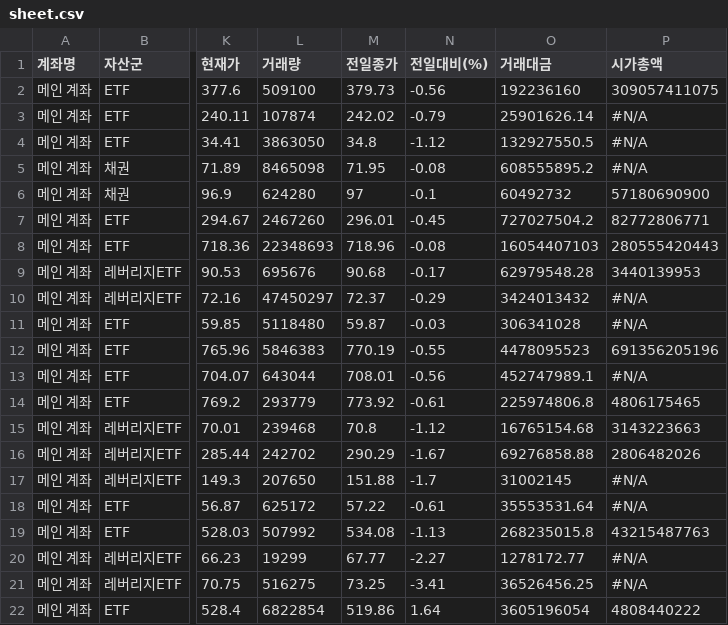
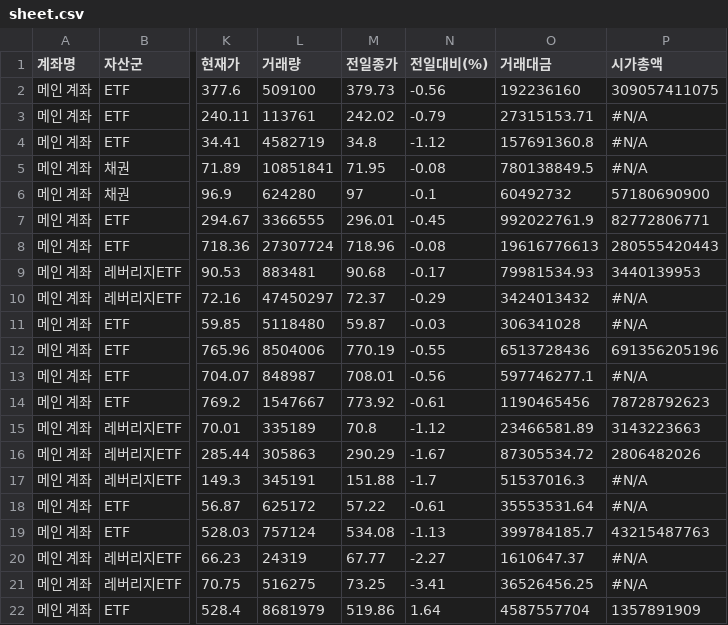
Before and after one commit to yr857511-cpu/-, a CSV file: sheet.csv, drawn as a sheet; only a part is shown, gaps mark what is left out; the diff covers the shown part only; the diff names each change by its address in the sheet, - before the commit and + after, or states it on an @@ line.

```diff
--- a/sheet.csv
+++ b/sheet.csv
-L3 (거래량): 107874
+L3 (거래량): 113761
-O3 (거래대금): 25901626.14
+O3 (거래대금): 27315153.71
-L4 (거래량): 3863050
+L4 (거래량): 4582719
-O4 (거래대금): 132927550.5
+O4 (거래대금): 157691360.8
-L5 (거래량): 8465098
+L5 (거래량): 10851841
-O5 (거래대금): 608555895.2
+O5 (거래대금): 780138849.5
-L7 (거래량): 2467260
+L7 (거래량): 3366555
-O7 (거래대금): 727027504.2
+O7 (거래대금): 992022761.9
-L8 (거래량): 22348693
+L8 (거래량): 27307724
-O8 (거래대금): 16054407103
+O8 (거래대금): 19616776613
-L9 (거래량): 695676
+L9 (거래량): 883481
-O9 (거래대금): 62979548.28
+O9 (거래대금): 79981534.93
-L12 (거래량): 5846383
+L12 (거래량): 8504006
-O12 (거래대금): 4478095523
+O12 (거래대금): 6513728436
-L13 (거래량): 643044
+L13 (거래량): 848987
-O13 (거래대금): 452747989.1
+O13 (거래대금): 597746277.1
-L14 (거래량): 293779
+L14 (거래량): 1547667
-O14 (거래대금): 225974806.8
+O14 (거래대금): 1190465456
-P14 (시가총액): 4806175465
+P14 (시가총액): 78728792623
-L15 (거래량): 239468
+L15 (거래량): 335189
-O15 (거래대금): 16765154.68
+O15 (거래대금): 23466581.89
-L16 (거래량): 242702
+L16 (거래량): 305863
-O16 (거래대금): 69276858.88
+O16 (거래대금): 87305534.72
-L17 (거래량): 207650
+L17 (거래량): 345191
-O17 (거래대금): 31002145
+O17 (거래대금): 51537016.3
-L19 (거래량): 507992
+L19 (거래량): 757124
-O19 (거래대금): 268235015.8
+O19 (거래대금): 399784185.7
-L20 (거래량): 19299
+L20 (거래량): 24319
-O20 (거래대금): 1278172.77
+O20 (거래대금): 1610647.37
-L22 (거래량): 6822854
+L22 (거래량): 8681979
-O22 (거래대금): 3605196054
+O22 (거래대금): 4587557704
-P22 (시가총액): 4808440222
+P22 (시가총액): 1357891909
```
Also changed, not shown: 81 edited cells elsewhere in this file.
